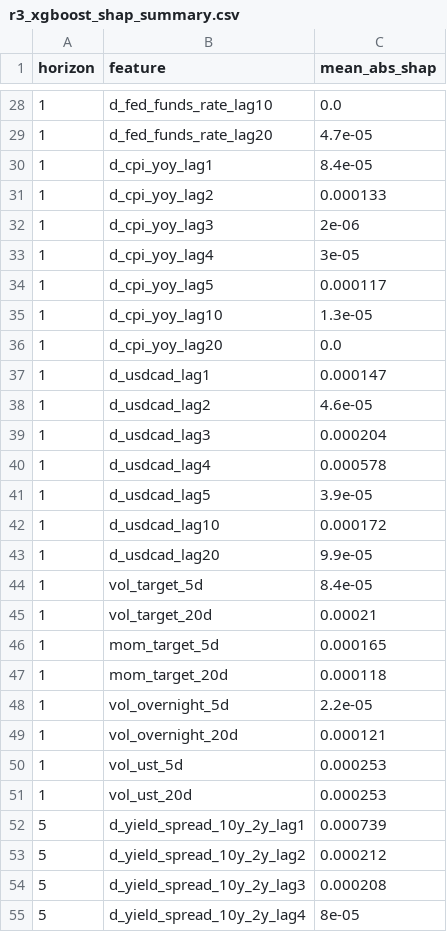
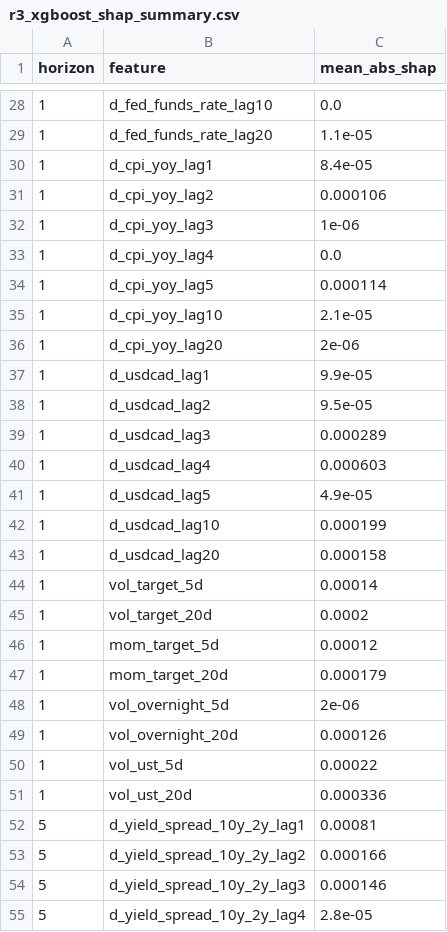
Before and after one commit to nholguinrh/DAMO-699-Capstone-project-GRP5, a CSV file: outputs/r3_xgboost_shap_summary.csv, drawn as a sheet; only a part is shown, gaps mark what is left out; the diff covers the shown part only.

```diff
--- a/outputs/r3_xgboost_shap_summary.csv
+++ b/outputs/r3_xgboost_shap_summary.csv
@@ -28,28 +28,28 @@ horizon,feature,mean_abs_shap
 1,d_fed_funds_rate_lag10,0.0
-1,d_fed_funds_rate_lag20,4.7e-05
+1,d_fed_funds_rate_lag20,1.1e-05
 1,d_cpi_yoy_lag1,8.4e-05
-1,d_cpi_yoy_lag2,0.000133
-1,d_cpi_yoy_lag3,2e-06
-1,d_cpi_yoy_lag4,3e-05
-1,d_cpi_yoy_lag5,0.000117
-1,d_cpi_yoy_lag10,1.3e-05
-1,d_cpi_yoy_lag20,0.0
-1,d_usdcad_lag1,0.000147
-1,d_usdcad_lag2,4.6e-05
-1,d_usdcad_lag3,0.000204
-1,d_usdcad_lag4,0.000578
-1,d_usdcad_lag5,3.9e-05
-1,d_usdcad_lag10,0.000172
-1,d_usdcad_lag20,9.9e-05
-1,vol_target_5d,8.4e-05
-1,vol_target_20d,0.00021
-1,mom_target_5d,0.000165
-1,mom_target_20d,0.000118
-1,vol_overnight_5d,2.2e-05
-1,vol_overnight_20d,0.000121
-1,vol_ust_5d,0.000253
-1,vol_ust_20d,0.000253
-5,d_yield_spread_10y_2y_lag1,0.000739
-5,d_yield_spread_10y_2y_lag2,0.000212
-5,d_yield_spread_10y_2y_lag3,0.000208
-5,d_yield_spread_10y_2y_lag4,8e-05
+1,d_cpi_yoy_lag2,0.000106
+1,d_cpi_yoy_lag3,1e-06
+1,d_cpi_yoy_lag4,0.0
+1,d_cpi_yoy_lag5,0.000114
+1,d_cpi_yoy_lag10,2.1e-05
+1,d_cpi_yoy_lag20,2e-06
+1,d_usdcad_lag1,9.9e-05
+1,d_usdcad_lag2,9.5e-05
+1,d_usdcad_lag3,0.000289
+1,d_usdcad_lag4,0.000603
+1,d_usdcad_lag5,4.9e-05
+1,d_usdcad_lag10,0.000199
+1,d_usdcad_lag20,0.000158
+1,vol_target_5d,0.00014
+1,vol_target_20d,0.0002
+1,mom_target_5d,0.00012
+1,mom_target_20d,0.000179
+1,vol_overnight_5d,2e-06
+1,vol_overnight_20d,0.000126
+1,vol_ust_5d,0.00022
+1,vol_ust_20d,0.000336
+5,d_yield_spread_10y_2y_lag1,0.00081
+5,d_yield_spread_10y_2y_lag2,0.000166
+5,d_yield_spread_10y_2y_lag3,0.000146
+5,d_yield_spread_10y_2y_lag4,2.8e-05
```
Also changed, not shown: 104 edited cells elsewhere in this file, outputs/clark_west_sensitivity_results.csv, outputs/clark_west_test_results.csv, 15 other files.
